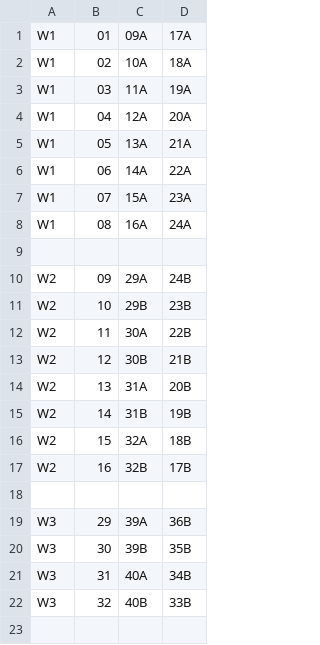
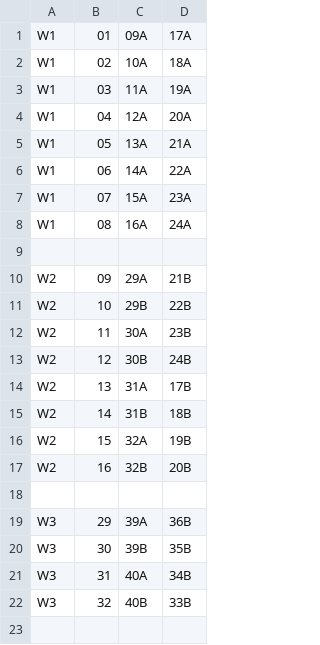
Before and after one commit to 2020vu-prog/svelteDerby, a CSV file: backend/s3ChartData/AASBD/Double/24double.csv, drawn as a sheet; only a part is shown.

```diff
--- a/backend/s3ChartData/AASBD/Double/24double.csv
+++ b/backend/s3ChartData/AASBD/Double/24double.csv
@@ -9,10 +9,10 @@ W1,08,16A,24A
 
-W2,09,29A,24B
-W2,10,29B,23B
-W2,11,30A,22B
-W2,12,30B,21B
-W2,13,31A,20B
-W2,14,31B,19B
-W2,15,32A,18B
-W2,16,32B,17B
+W2,09,29A,21B
+W2,10,29B,22B
+W2,11,30A,23B
+W2,12,30B,24B
+W2,13,31A,17B
+W2,14,31B,18B
+W2,15,32A,19B
+W2,16,32B,20B
 
```
Also changed, not shown: backend/s3ChartData/AASBD/Double/06double.csv, 18 other files.
